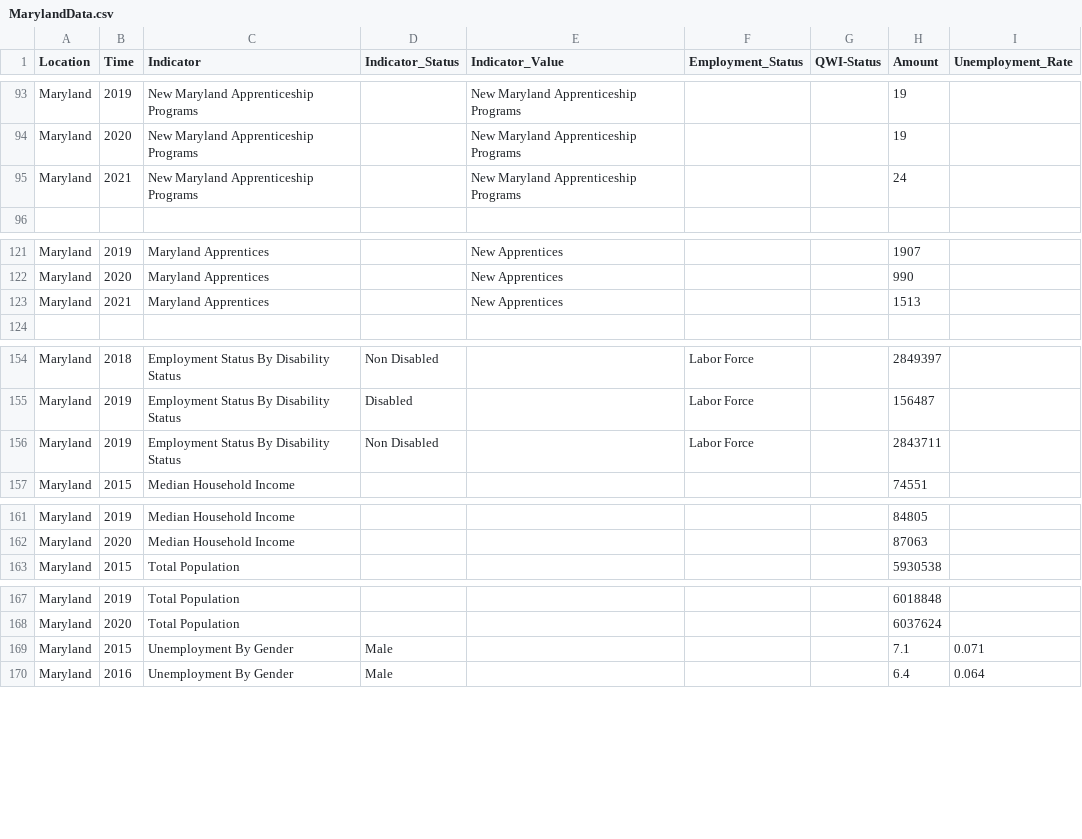
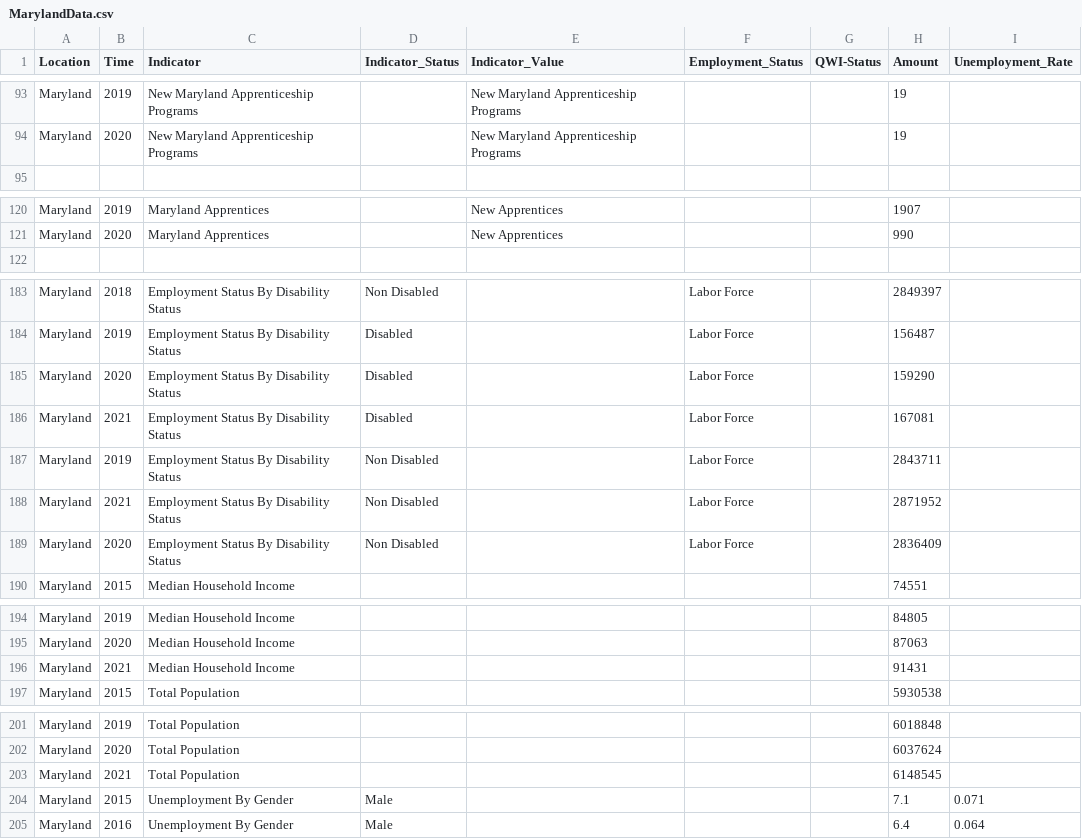
Before and after one commit to jsiplin/DOL23Q1, a CSV file: docs/data/MarylandData.csv, drawn as a sheet; only a part is shown, gaps mark what is left out; the diff covers the shown part only.

```diff
--- a/docs/data/MarylandData.csv
+++ b/docs/data/MarylandData.csv
@@ -94,3 +94,2 @@ Maryland,2019,New Maryland Apprenticeship Programs,,New Maryland Apprenticeship
 Maryland,2020,New Maryland Apprenticeship Programs,,New Maryland Apprenticeship Programs,,,19,
-Maryland,2021,New Maryland Apprenticeship Programs,,New Maryland Apprenticeship Programs,,,24,
 
@@ -122,3 +121,2 @@ Maryland,2019,Maryland Apprentices,,New Apprentices,,,1907,
 Maryland,2020,Maryland Apprentices,,New Apprentices,,,990,
-Maryland,2021,Maryland Apprentices,,New Apprentices,,,1513,
 
@@ -155,3 +184,7 @@ Maryland,2018,Employment Status By Disability Status,Non Disabled,,Labor Force,,
 Maryland,2019,Employment Status By Disability Status,Disabled,,Labor Force,,156487
+Maryland,2020,Employment Status By Disability Status,Disabled,,Labor Force,,159290
+Maryland,2021,Employment Status By Disability Status,Disabled,,Labor Force,,167081
 Maryland,2019,Employment Status By Disability Status,Non Disabled,,Labor Force,,2843711
+Maryland,2021,Employment Status By Disability Status,Non Disabled,,Labor Force,,2871952
+Maryland,2020,Employment Status By Disability Status,Non Disabled,,Labor Force,,2836409
 Maryland,2015,Median Household Income,,,,,74551,
@@ -162,2 +195,3 @@ Maryland,2019,Median Household Income,,,,,84805,
 Maryland,2020,Median Household Income,,,,,87063,
+Maryland,2021,Median Household Income,,,,,91431,
 Maryland,2015,Total Population,,,,,5930538,
@@ -168,2 +202,3 @@ Maryland,2019,Total Population,,,,,6018848,
 Maryland,2020,Total Population,,,,,6037624,
+Maryland,2021,Total Population,,,,,6148545,
 Maryland,2015,Unemployment By Gender,Male,,,,7.1,0.071
```
Also changed, not shown: 28 added rows and 2 moved rows elsewhere in this file, src/data/MarylandData.csv, 19 other files.
